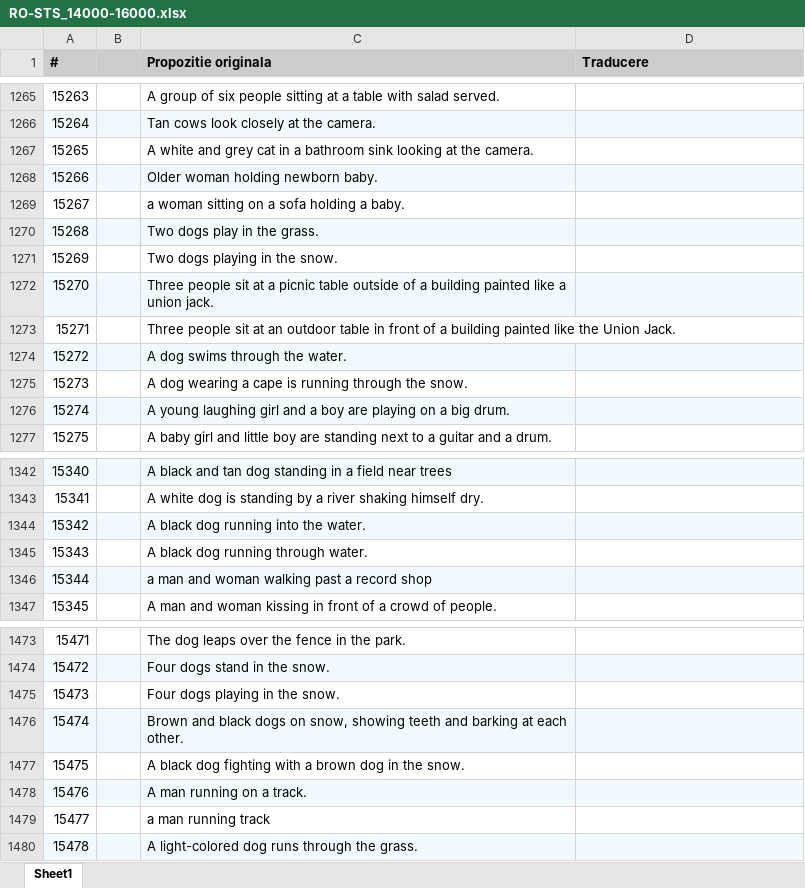
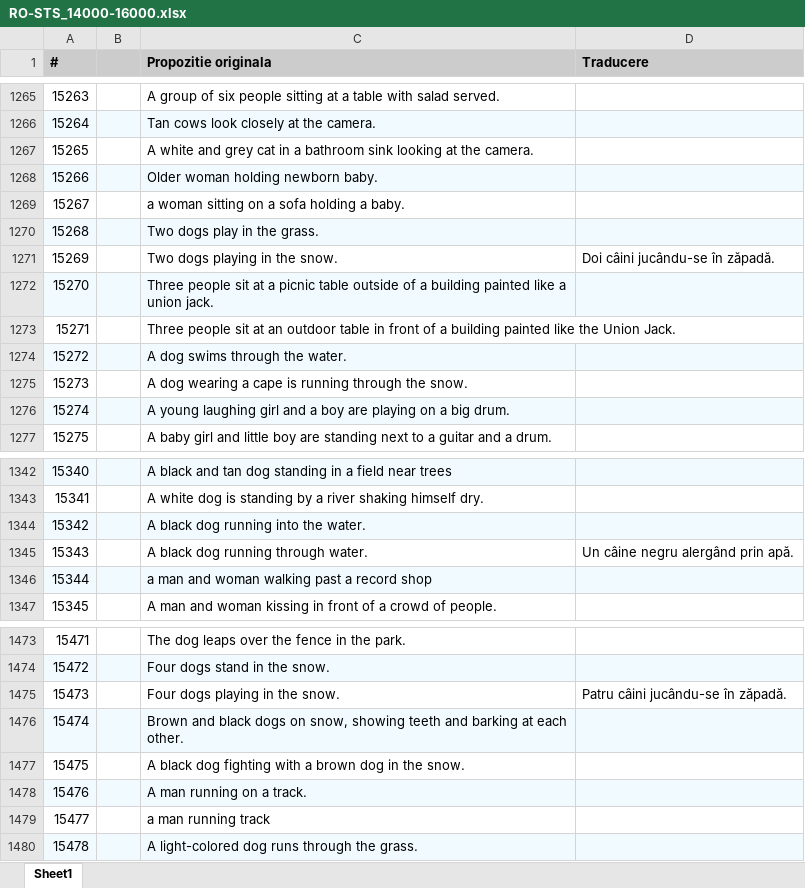
Before and after one commit to dumitrescustefan/RO-STS, an Excel workbook: corpus_dev/RO-STS_14000-16000.xlsx, sheet Sheet1, drawn as a sheet; only a part is shown, gaps mark what is left out; values as stored, in another font and other column widths than the file's, no borders; the diff names each change by its address in the sheet, - before the commit and + after, or states it on an @@ line.

```diff
--- a/corpus_dev/RO-STS_14000-16000.xlsx (sheet Sheet1)
+++ b/corpus_dev/RO-STS_14000-16000.xlsx (sheet Sheet1)
-D1271 (Traducere): (empty)
+D1271 (Traducere): Doi câini jucându-se în zăpadă.
-D1345 (Traducere): (empty)
+D1345 (Traducere): Un câine negru alergând prin apă.
-D1475 (Traducere): (empty)
+D1475 (Traducere): Patru câini jucându-se în zăpadă.
```
Also changed, not shown: corpus_dev/RO-STS_0-2000.xlsx, corpus_dev/RO-STS_10000-12000.xlsx, 9 other files.
